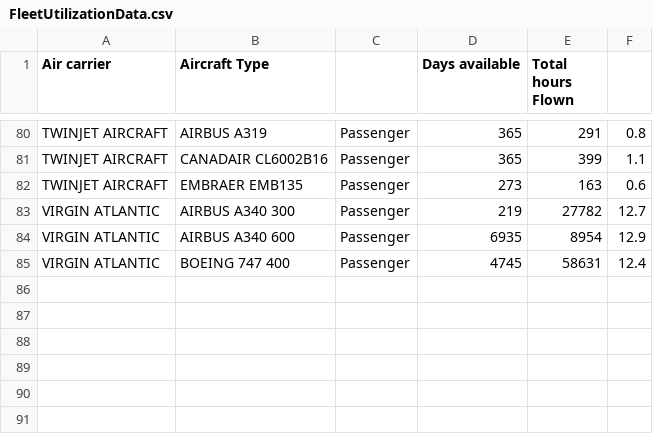
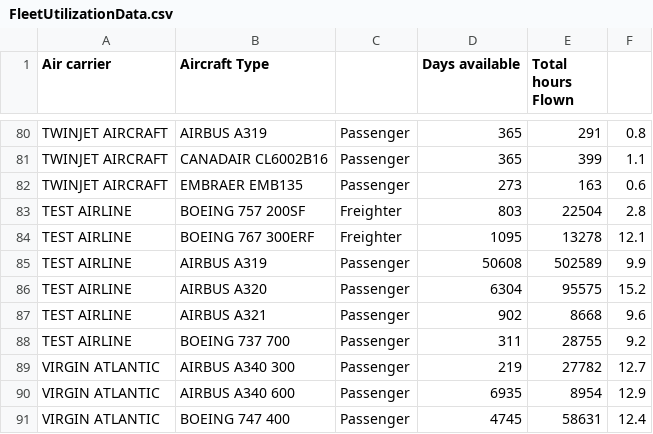
Before and after one commit to P3PiT0/Calculateur_Emission_Carbone_Aviation, a CSV file: Data/FleetUtilizationData.csv, drawn as a sheet; only a part is shown, gaps mark what is left out.

Commit message:
Création d'une compagnie TEST AIRLINE
Permet de tester sur une compagnie possédant à la fois une flotte CARGO et PASSAGER. (EASYJET pour Passager et DHL pour cargo)

```diff
--- a/Data/FleetUtilizationData.csv
+++ b/Data/FleetUtilizationData.csv
@@ -82,2 +82,8 @@ TWINJET AIRCRAFT;CANADAIR CL6002B16;Passenger;365;399;1.1
 TWINJET AIRCRAFT;EMBRAER EMB135;Passenger;273;163;0.6
+TEST AIRLINE;BOEING 757 200SF;Freighter;803;22504;2.8
+TEST AIRLINE;BOEING 767 300ERF;Freighter;1095;13278;12.1
+TEST AIRLINE;AIRBUS A319;Passenger;50608;502589;9.9
+TEST AIRLINE;AIRBUS A320;Passenger;6304;95575;15.2
+TEST AIRLINE;AIRBUS A321;Passenger;902;8668;9.6
+TEST AIRLINE;BOEING 737 700;Passenger;311;28755;9.2
 VIRGIN ATLANTIC;AIRBUS A340 300;Passenger;219;27782;12.7
```
Also changed, not shown: Data/AirCarrierData.csv.
